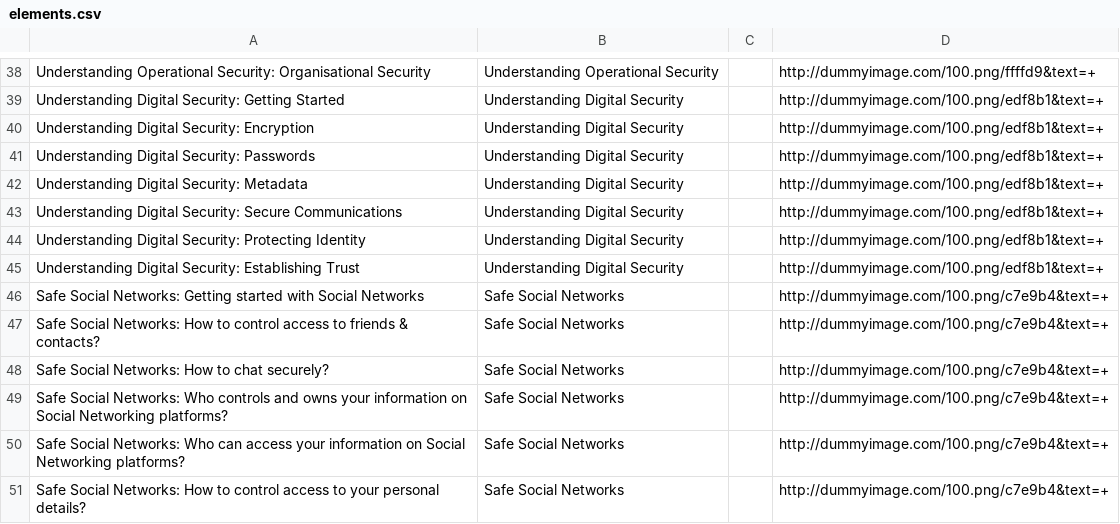
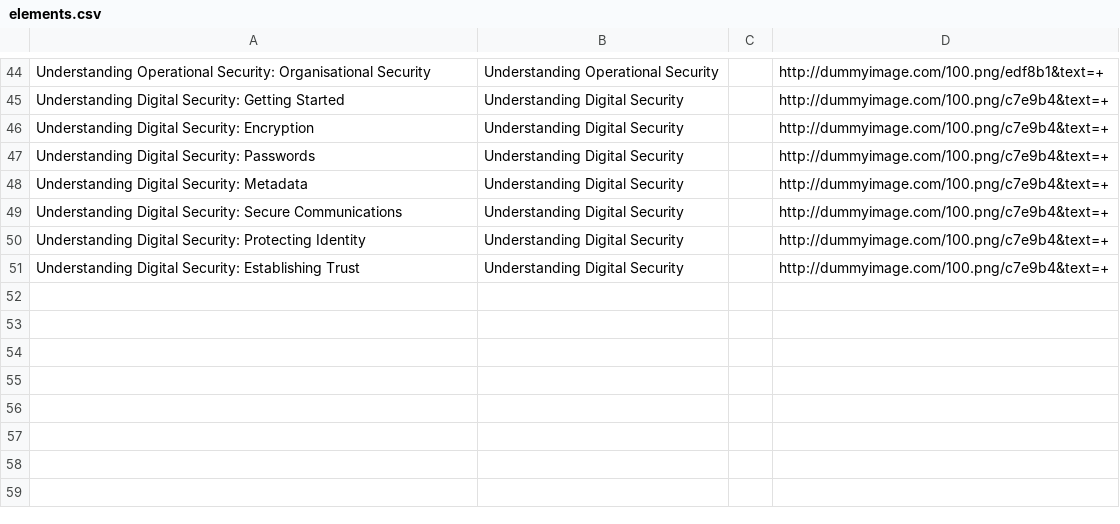
Before and after one commit to iilab/openmentoring-web, a CSV file: journo/elements.csv, drawn as a sheet; only a part is shown, gaps mark what is left out; removed rows and columns are numbered as before the commit, all else as after; the diff covers the shown part only; the diff names each change by its address in the sheet, - before the commit and + after, or states it on an @@ line.

```diff
--- a/journo/elements.csv
+++ b/journo/elements.csv
-D44: http://dummyimage.com/100.png/ffffd9&text=+
+D44: http://dummyimage.com/100.png/edf8b1&text=+
-D45:D51: http://dummyimage.com/100.png/edf8b1&text=+
+D45:D51: http://dummyimage.com/100.png/c7e9b4&text=+
-row 46: Safe Social Networks: Getting started with Social Networks | Safe Social Networks |  | http://dummyimage.com/100.png/c7e9b4&text=+
-row 47: Safe Social Networks: How to control access to friends & contacts? | Safe Social Networks |  | http://dummyimage.com/100.png/c7e9b4&text=+
-row 48: Safe Social Networks: How to chat securely? | Safe Social Networks |  | http://dummyimage.com/100.png/c7e9b4&text=+
-row 49: Safe Social Networks: Who controls and owns your information on Social Networking platforms? | Safe Social Networks |  | http://dummyimage.com/100.png/c7e9b4&text=+
-row 50: Safe Social Networks: Who can access your information on Social Networking platforms? | Safe Social Networks |  | http://dummyimage.com/100.png/c7e9b4&text=+
-row 51: Safe Social Networks: How to control access to your personal details? | Safe Social Networks |  | http://dummyimage.com/100.png/c7e9b4&text=+
```
Also changed, not shown: 6 added rows and 22 edited cells elsewhere in this file, citizen/elements.csv, 33 other files.
